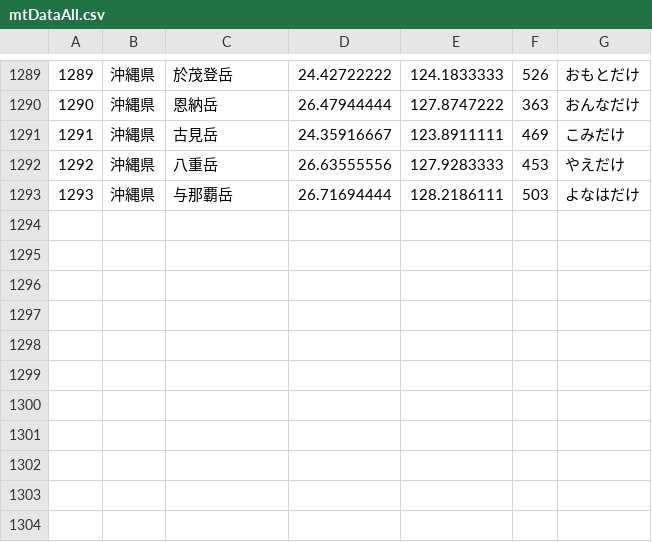
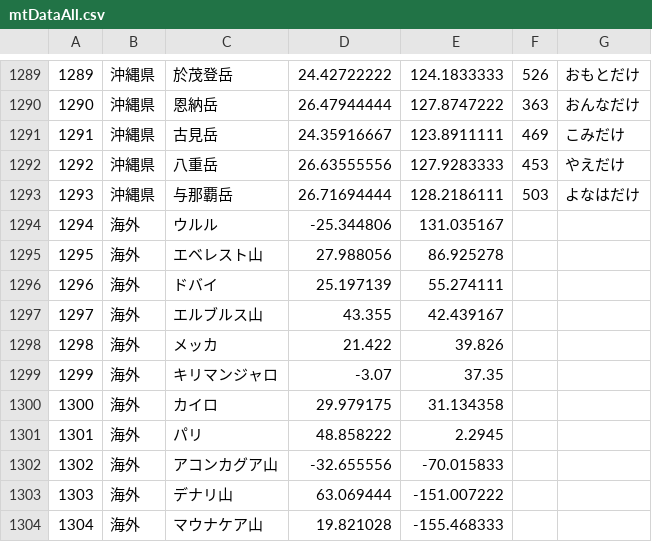
Before and after one commit to TakamasaMoribe/Where2, a CSV file: Where/mtDataAll.csv, drawn as a sheet; only a part is shown, gaps mark what is left out; the diff names each change by its address in the sheet, - before the commit and + after, or states it on an @@ line.

```diff
--- a/Where/mtDataAll.csv
+++ b/Where/mtDataAll.csv
+row 1294: 1294 | 海外 | ウルル | -25.344806 | 131.035167
+row 1295: 1295 | 海外 | エベレスト山 | 27.988056 | 86.925278
+row 1296: 1296 | 海外 | ドバイ | 25.197139 | 55.274111
+row 1297: 1297 | 海外 | エルブルス山 | 43.355 | 42.439167
+row 1298: 1298 | 海外 | メッカ | 21.422 | 39.826
+row 1299: 1299 | 海外 | キリマンジャロ | -3.07 | 37.35
+row 1300: 1300 | 海外 | カイロ | 29.979175 | 31.134358
+row 1301: 1301 | 海外 | パリ | 48.858222 | 2.2945
+row 1302: 1302 | 海外 | アコンカグア山 | -32.655556 | -70.015833
+row 1303: 1303 | 海外 | デナリ山 | 63.069444 | -151.007222
+row 1304: 1304 | 海外 | マウナケア山 | 19.821028 | -155.468333
```
Also changed, not shown: 2 other files.
